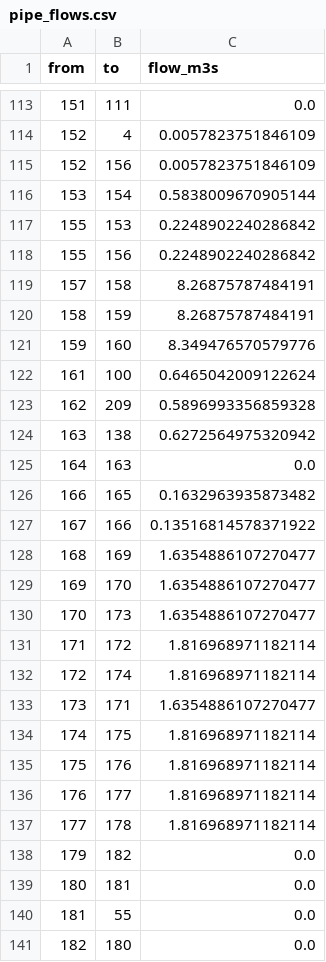
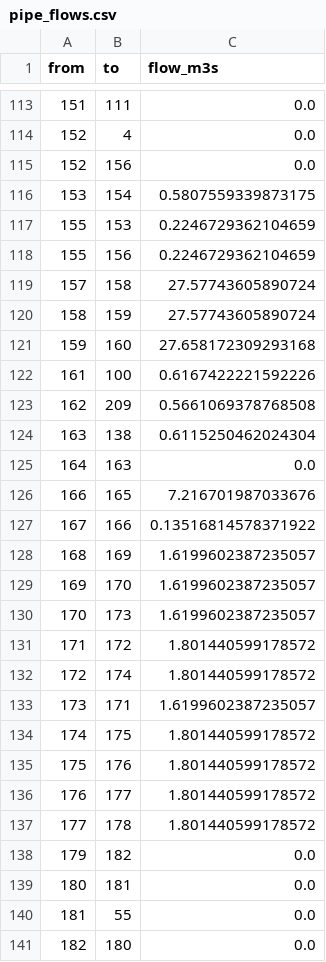
Before and after one commit to hsai2007/Hyderabad-Flood-Risk-Predictor, a CSV file: data/pipe_flows.csv, drawn as a sheet; only a part is shown, gaps mark what is left out; the diff covers the shown part only.

```diff
--- a/data/pipe_flows.csv
+++ b/data/pipe_flows.csv
@@ -113,26 +113,26 @@ from,to,flow_m3s
 151,111,0.0
-152,4,0.0057823751846109
-152,156,0.0057823751846109
-153,154,0.5838009670905144
-155,153,0.2248902240286842
-155,156,0.2248902240286842
-157,158,8.26875787484191
-158,159,8.26875787484191
-159,160,8.349476570579776
-161,100,0.6465042009122624
-162,209,0.5896993356859328
-163,138,0.6272564975320942
+152,4,0.0
+152,156,0.0
+153,154,0.5807559339873175
+155,153,0.2246729362104659
+155,156,0.2246729362104659
+157,158,27.57743605890724
+158,159,27.57743605890724
+159,160,27.658172309293168
+161,100,0.6167422221592226
+162,209,0.5661069378768508
+163,138,0.6115250462024304
 164,163,0.0
-166,165,0.1632963935873482
+166,165,7.216701987033676
 167,166,0.13516814578371922
-168,169,1.6354886107270477
-169,170,1.6354886107270477
-170,173,1.6354886107270477
-171,172,1.816968971182114
-172,174,1.816968971182114
-173,171,1.6354886107270477
-174,175,1.816968971182114
-175,176,1.816968971182114
-176,177,1.816968971182114
-177,178,1.816968971182114
+168,169,1.6199602387235057
+169,170,1.6199602387235057
+170,173,1.6199602387235057
+171,172,1.801440599178572
+172,174,1.801440599178572
+173,171,1.6199602387235057
+174,175,1.801440599178572
+175,176,1.801440599178572
+176,177,1.801440599178572
+177,178,1.801440599178572
 179,182,0.0
```
Also changed, not shown: 98 edited cells elsewhere in this file, data/drain_design.csv, data/drain_edges_with_slope.csv, 6 other files.
